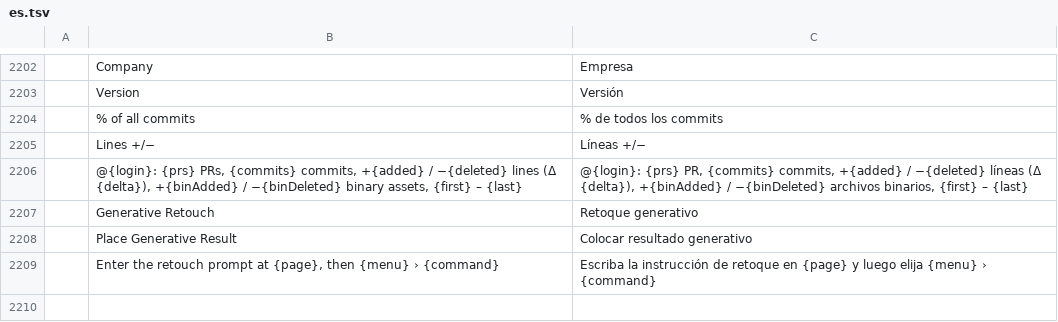
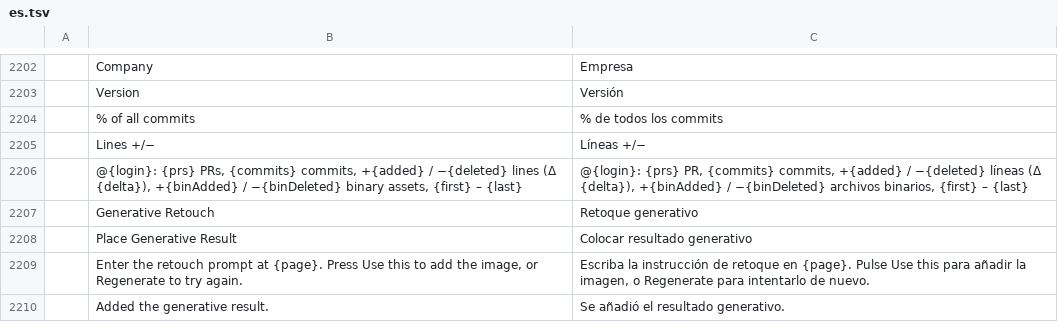
Before and after one commit to leolui2004/photocraft, a TSV file: crates/ui-egui/src/i18n/es.tsv, drawn as a sheet; only a part is shown, gaps mark what is left out; removed rows and columns are numbered as before the commit, all else as after; the diff names each change by its address in the sheet, - before the commit and + after, or states it on an @@ line.

```diff
--- a/crates/ui-egui/src/i18n/es.tsv
+++ b/crates/ui-egui/src/i18n/es.tsv
-row 2209:  | Enter the retouch prompt at {page}, then {menu} › {command} | Escriba la instrucción de retoque en {page} y luego elija {menu} › {command}
+row 2209:  | Enter the retouch prompt at {page}. Press Use this to add the image, or Regenerate to try again. | Escriba la instrucción de retoque en {page}. Pulse Use this para añadir la imagen, o Regenerate para intentarlo de nuevo.
+row 2210:  | Added the generative result. | Se añadió el resultado generativo.
```
Also changed, not shown: crates/ui-egui/src/i18n/it.tsv, crates/ui-egui/src/i18n/ja.tsv, 19 other files.
